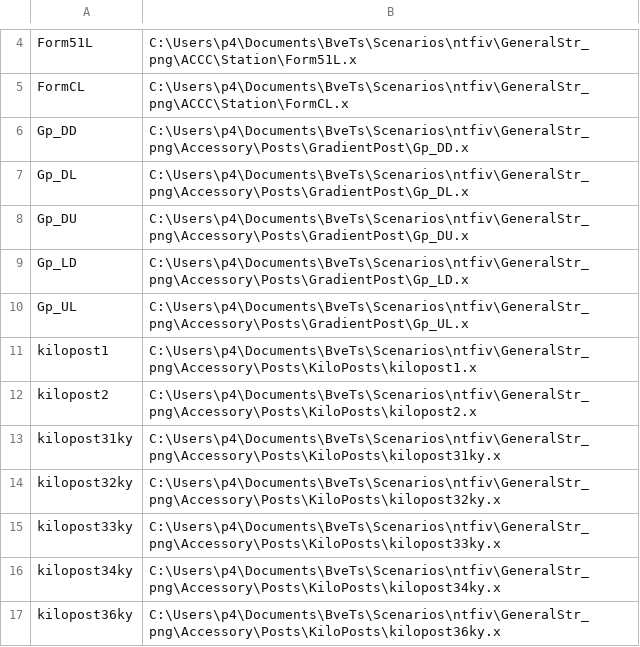
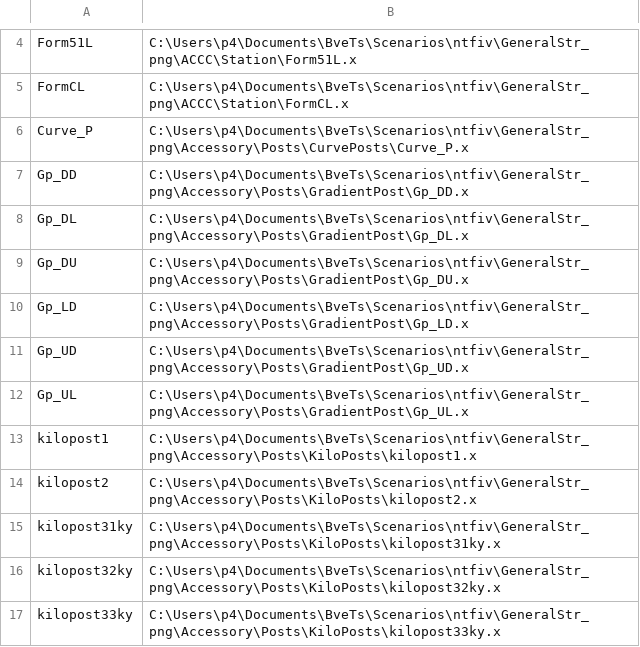
Before and after one commit to p4ken/sj-map, a CSV file: structures.csv, drawn as a sheet; only a part is shown, gaps mark what is left out; the shorter side is filled out with more unchanged rows; the diff names each change by its address in the sheet, - before the commit and + after, or states it on an @@ line.

```diff
--- a/structures.csv
+++ b/structures.csv
+row 6: Curve_P | C:\Users\p4\Documents\BveTs\Scenarios\ntfiv\GeneralStr_png\Accessory\Posts\CurvePosts\Curve_P.x
+row 11: Gp_UD | C:\Users\p4\Documents\BveTs\Scenarios\ntfiv\GeneralStr_png\Accessory\Posts\GradientPost\Gp_UD.x
```
Also changed, not shown: 2 other files.
